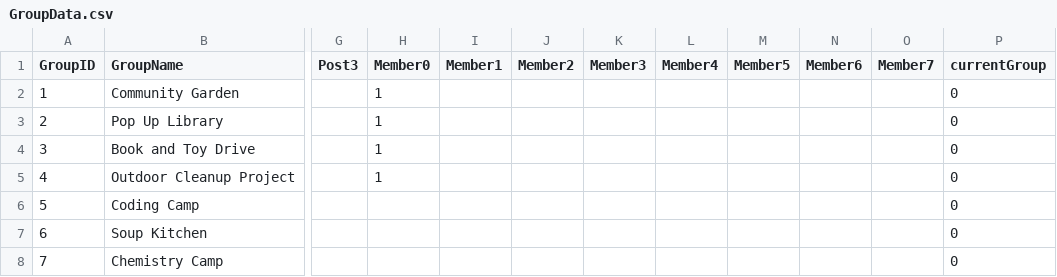
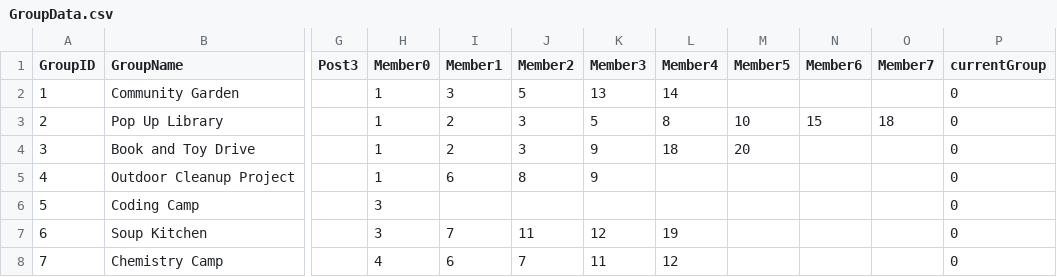
Before and after one commit to ctan01/CSC322Project, a CSV file: GroupData.csv, drawn as a sheet; only a part is shown, gaps mark what is left out; the diff covers the shown part only; the diff names each change by its address in the sheet, - before the commit and + after, or states it on an @@ line.

Commit message:
Update GroupData.csv

```diff
--- a/GroupData.csv
+++ b/GroupData.csv
-I2 (Member1): (empty)
+I2 (Member1): 3
-J2 (Member2): (empty)
+J2 (Member2): 5
-K2 (Member3): (empty)
+K2 (Member3): 13
-L2 (Member4): (empty)
+L2 (Member4): 14
-I3:I4 (Member1): (empty)
+I3:I4 (Member1): 2
-J3:J4 (Member2): (empty)
+J3:J4 (Member2): 3
-K3 (Member3): (empty)
+K3 (Member3): 5
-L3 (Member4): (empty)
+L3 (Member4): 8
-M3 (Member5): (empty)
+M3 (Member5): 10
-N3 (Member6): (empty)
+N3 (Member6): 15
-O3 (Member7): (empty)
+O3 (Member7): 18
-K4:K5 (Member3): (empty)
+K4:K5 (Member3): 9
-L4 (Member4): (empty)
+L4 (Member4): 18
-M4 (Member5): (empty)
+M4 (Member5): 20
-I5 (Member1): (empty)
+I5 (Member1): 6
-J5 (Member2): (empty)
+J5 (Member2): 8
-H6:H7 (Member0): (empty)
+H6:H7 (Member0): 3
-I7 (Member1): (empty)
+I7 (Member1): 7
-J7 (Member2): (empty)
+J7 (Member2): 11
-K7 (Member3): (empty)
+K7 (Member3): 12
-L7 (Member4): (empty)
+L7 (Member4): 19
-H8 (Member0): (empty)
+H8 (Member0): 4
-I8 (Member1): (empty)
+I8 (Member1): 6
-J8 (Member2): (empty)
+J8 (Member2): 7
-K8 (Member3): (empty)
+K8 (Member3): 11
-L8 (Member4): (empty)
+L8 (Member4): 12
```
Also changed, not shown: 44 edited cells elsewhere in this file.
